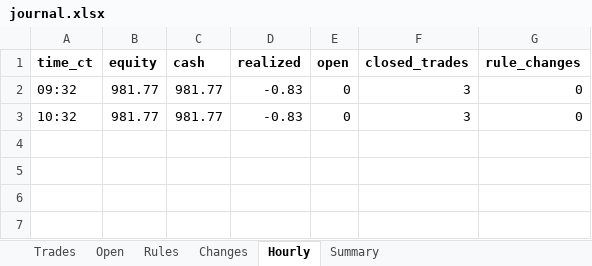
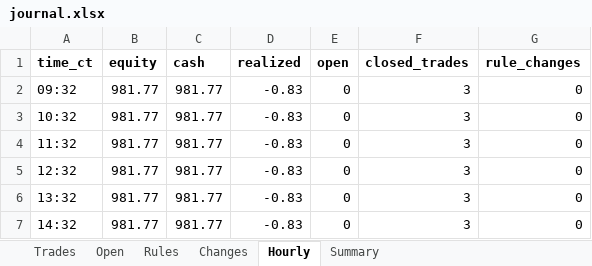
Before and after one commit to samson-ux/research-desk, an Excel workbook: paper-data/2026-11-09/journal.xlsx, sheet Hourly, drawn as a sheet; values as stored, in another font and other column widths than the file's, no borders; the diff names each change by its address in the sheet, - before the commit and + after, or states it on an @@ line.

```diff
--- a/paper-data/2026-11-09/journal.xlsx (sheet Hourly)
+++ b/paper-data/2026-11-09/journal.xlsx (sheet Hourly)
+row 4: 11:32 | 981.77 | 981.77 | -0.83 | 0 | 3 | 0
+row 5: 12:32 | 981.77 | 981.77 | -0.83 | 0 | 3 | 0
+row 6: 13:32 | 981.77 | 981.77 | -0.83 | 0 | 3 | 0
+row 7: 14:32 | 981.77 | 981.77 | -0.83 | 0 | 3 | 0
```
Also changed, not shown: sheet Summary, 6 other files.
